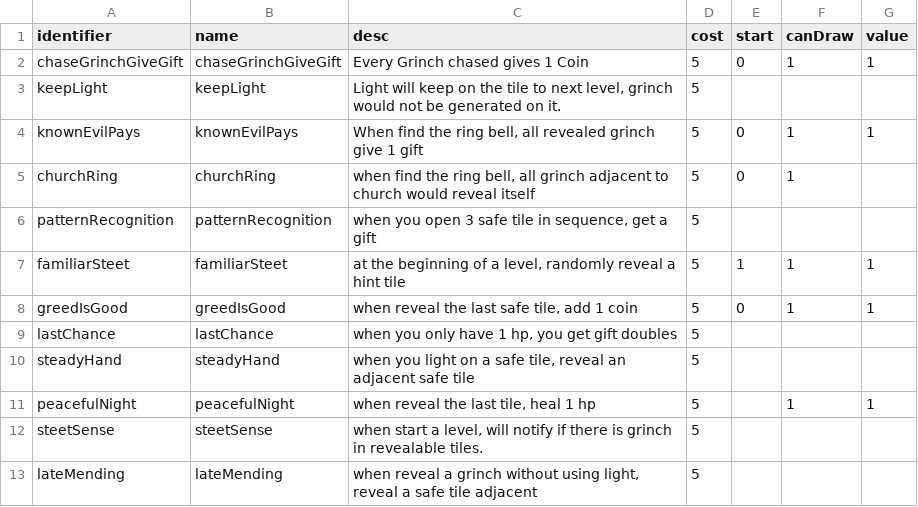
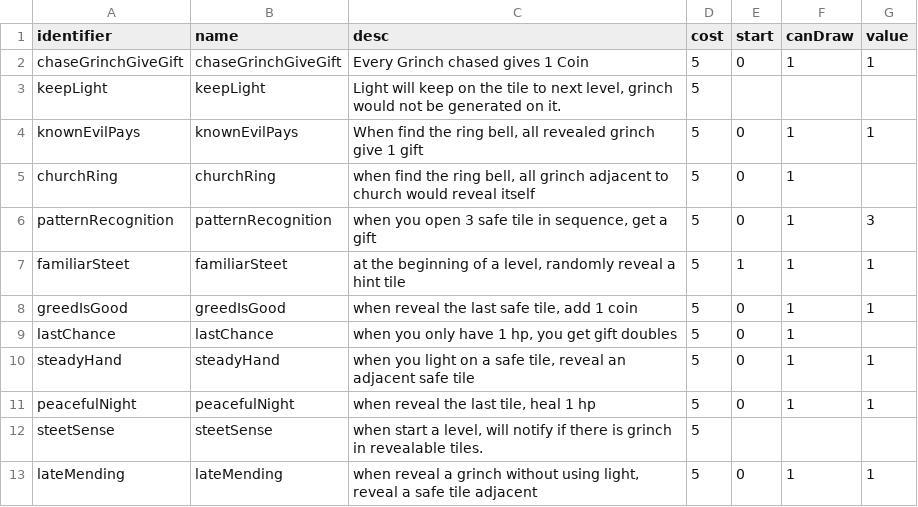
Before and after one commit to shshwdr/christmasLightRing, a CSV file: Assets/Resources/csv/upgrade.csv, drawn as a sheet.

Commit message:
new cards and upgrades

```diff
--- a/Assets/Resources/csv/upgrade.csv
+++ b/Assets/Resources/csv/upgrade.csv
@@ -5,9 +5,9 @@ knownEvilPays,knownEvilPays,"When find the ring bell, all revealed grinch give 1
 churchRing,churchRing,"when find the ring bell, all grinch adjacent to church would reveal itself",5,0,1,
-patternRecognition,patternRecognition,"when you open 3 safe tile in sequence, get a gift",5,,,
+patternRecognition,patternRecognition,"when you open 3 safe tile in sequence, get a gift",5,0,1,3
 familiarSteet,familiarSteet,"at the beginning of a level, randomly reveal a hint tile",5,1,1,1
 greedIsGood,greedIsGood,"when reveal the last safe tile, add 1 coin",5,0,1,1
-lastChance,lastChance,"when you only have 1 hp, you get gift doubles",5,,,
-steadyHand,steadyHand,"when you light on a safe tile, reveal an adjacent safe tile ",5,,,
-peacefulNight,peacefulNight,"when reveal the last tile, heal 1 hp",5,,1,1
+lastChance,lastChance,"when you only have 1 hp, you get gift doubles",5,0,1,
+steadyHand,steadyHand,"when you light on a safe tile, reveal an adjacent safe tile ",5,0,1,1
+peacefulNight,peacefulNight,"when reveal the last tile, heal 1 hp",5,0,1,1
 steetSense,steetSense,"when start a level, will notify if there is grinch in revealable tiles.",5,,,
-lateMending,lateMending,"when reveal a grinch without using light, reveal a safe tile adjacent",5,,,
+lateMending,lateMending,"when reveal a grinch without using light, reveal a safe tile adjacent",5,0,1,1
```
Also changed, not shown: Assets/Resources/csv/card.csv, 17 other files.
